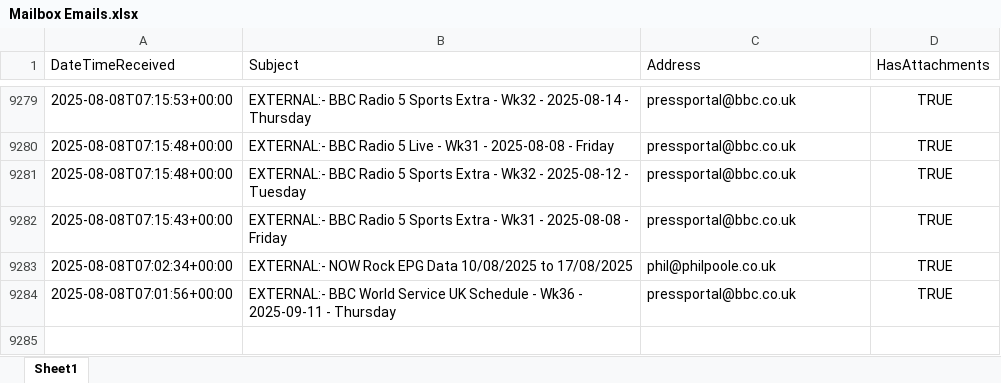
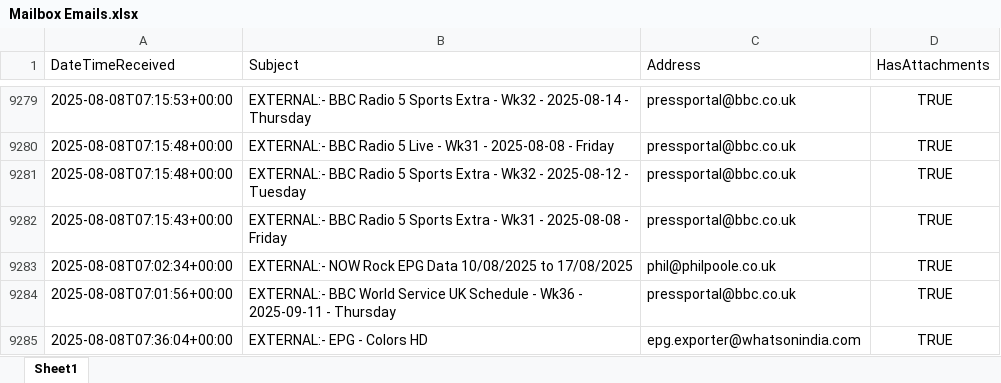
Before and after one commit to nickyleech/Files, an Excel workbook: Mailbox Emails/Mailbox Emails.xlsx, sheet Sheet1, drawn as a sheet; only a part is shown, gaps mark what is left out; values as stored, in another font and other column widths than the file's, no borders; table styles not drawn; the diff names each change by its address in the sheet, - before the commit and + after, or states it on an @@ line.

Commit message:
Update file from SharePoint:

```diff
--- a/Mailbox Emails/Mailbox Emails.xlsx (sheet Sheet1)
+++ b/Mailbox Emails/Mailbox Emails.xlsx (sheet Sheet1)
+row 9285: 2025-08-08T07:36:04+00:00 | EXTERNAL:- EPG - Colors HD | epg.exporter@whatsonindia.com | TRUE
```
